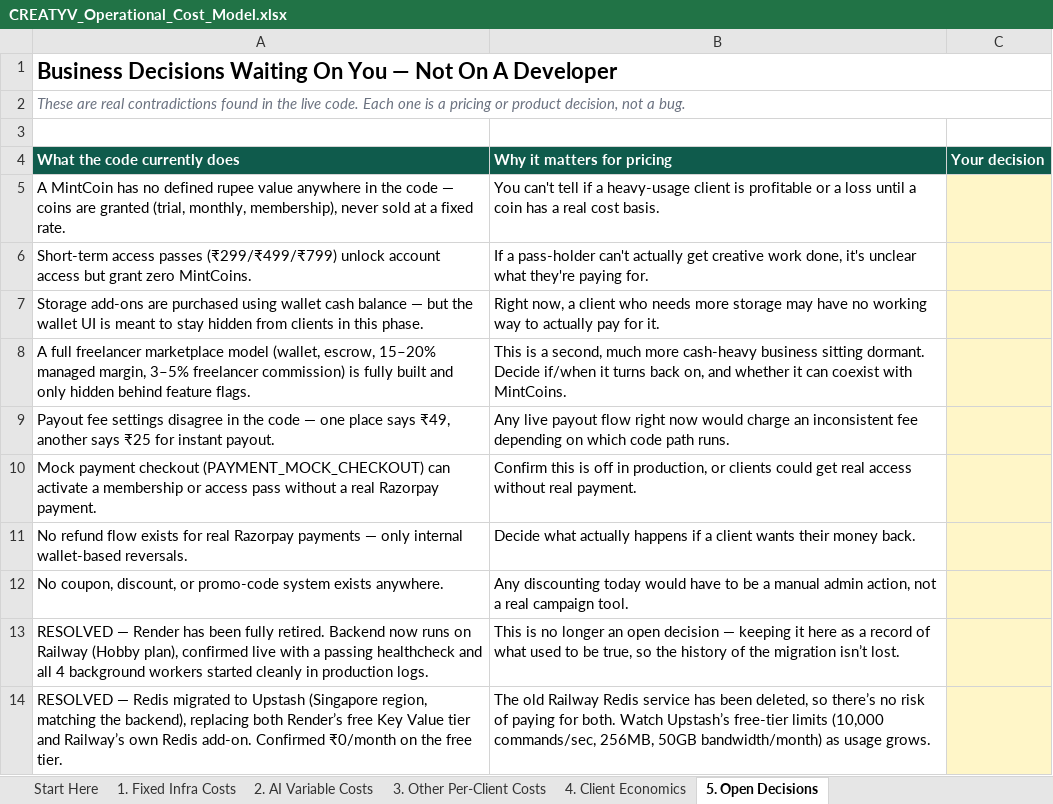
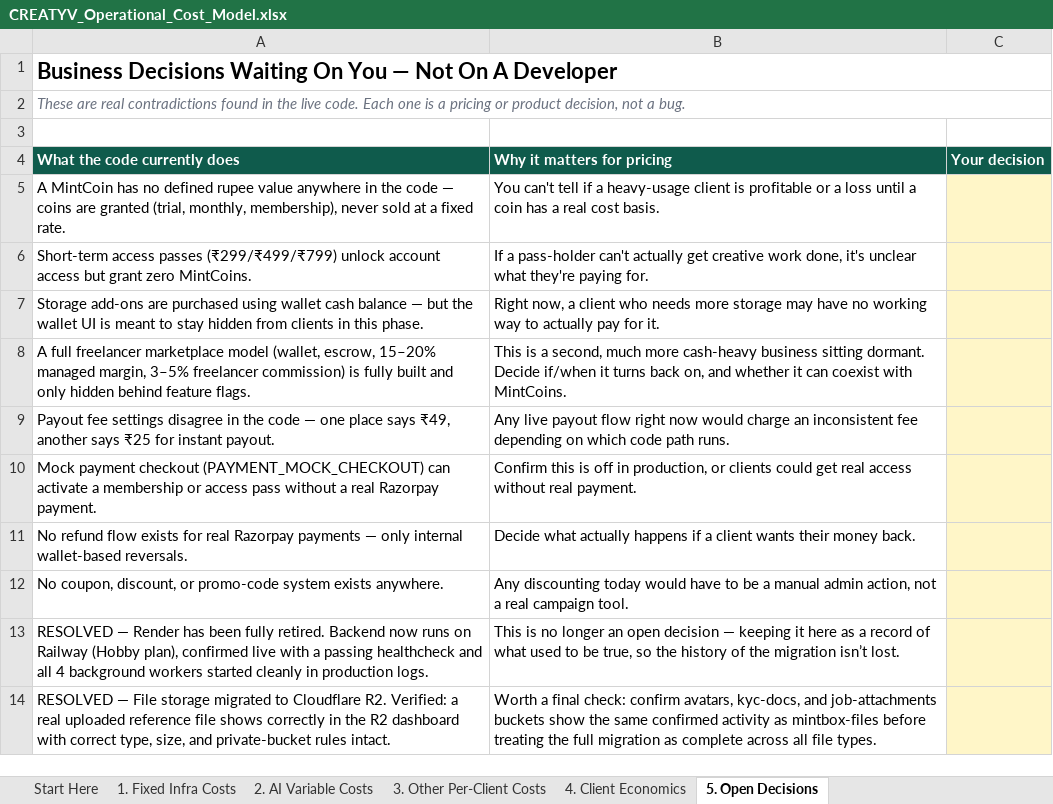
Before and after one commit to mintmoremarketing/mintmore, an Excel workbook: CREATYV_Operational_Cost_Model.xlsx, sheet 5. Open Decisions, drawn as a sheet; values as stored, in another font and other column widths than the file's, no borders; removed rows and columns are numbered as before the commit, all else as after; the diff names each change by its address in the sheet, - before the commit and + after, or states it on an @@ line.

```diff
--- a/CREATYV_Operational_Cost_Model.xlsx (sheet 5. Open Decisions)
+++ b/CREATYV_Operational_Cost_Model.xlsx (sheet 5. Open Decisions)
-row 14: RESOLVED — Redis migrated to Upstash (Singapore region, matching the backend), replacing both Render’s free Key Value tier and Railway’s own Redis add-on. Confirmed ₹0/month on the free tier. | The old Railway Redis service has been deleted, so there’s no risk of paying for both. Watch Upstash’s free-tier limits (10,000 commands/sec, 256MB, 50GB bandwidth/month) as usage grows.
+row 14: RESOLVED — File storage migrated to Cloudflare R2. Verified: a real uploaded reference file shows correctly in the R2 dashboard with correct type, size, and private-bucket rules intact. | Worth a final check: confirm avatars, kyc-docs, and job-attachments buckets show the same confirmed activity as mintbox-files before treating the full migration as complete across all file types.
```
Also changed, not shown: sheet 1. Fixed Infra Costs, sheet 4. Client Economics, sheet 3. Other Per-Client Costs, sheet Start Here, 8 other files.
